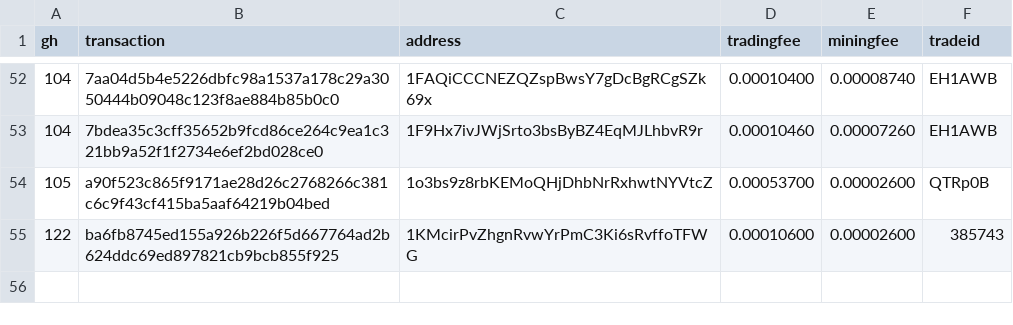
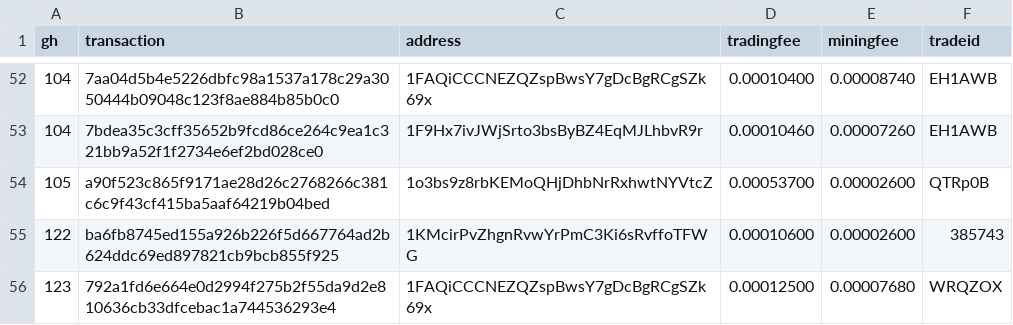
Before and after one commit to bisq-network/support, a CSV file: support-101.csv, drawn as a sheet; only a part is shown, gaps mark what is left out; the diff names each change by its address in the sheet, - before the commit and + after, or states it on an @@ line.

Commit message:
Add txns for fee reimbursement #123

```diff
--- a/support-101.csv
+++ b/support-101.csv
+row 56: 123 | 792a1fd6e664e0d2994f275b2f55da9d2e810636cb33dfcebac1a744536293e4 | 1FAQiCCCNEZQZspBwsY7gDcBgRCgSZk69x | 0.00012500 | 0.00007680 | WRQZOX
```
